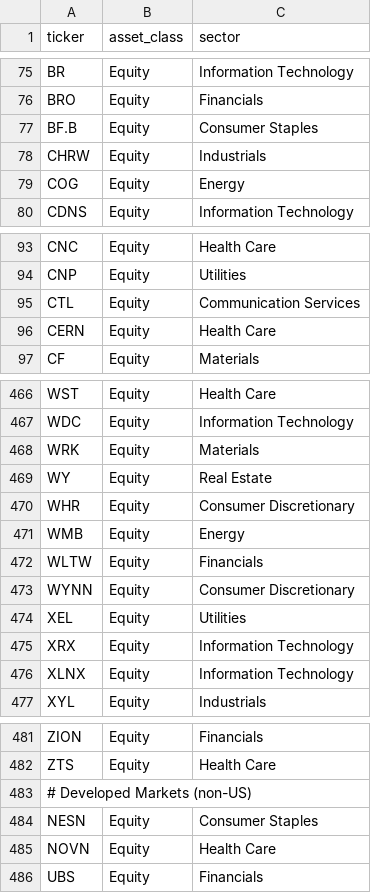
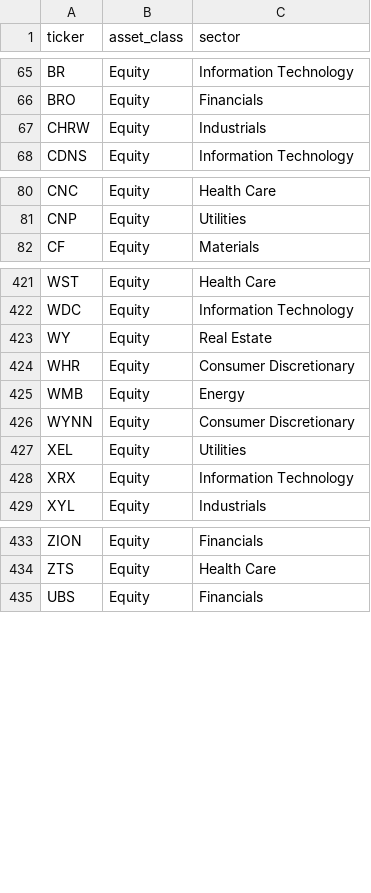
Before and after one commit to bkovalick/quant-research-platform, a CSV file: data/equity_universe.csv, drawn as a sheet; only a part is shown, gaps mark what is left out; the diff covers the shown part only.

Commit message:
Allows the user to a supply an equity/fixed income universe at a ticker level.

```diff
--- a/data/equity_universe.csv
+++ b/data/equity_universe.csv
@@ -76,5 +66,3 @@ BR,Equity,Information Technology
 BRO,Equity,Financials
-BF.B,Equity,Consumer Staples
 CHRW,Equity,Industrials
-COG,Equity,Energy
 CDNS,Equity,Information Technology
@@ -94,4 +81,2 @@ CNC,Equity,Health Care
 CNP,Equity,Utilities
-CTL,Equity,Communication Services
-CERN,Equity,Health Care
 CF,Equity,Materials
@@ -467,3 +422,2 @@ WST,Equity,Health Care
 WDC,Equity,Information Technology
-WRK,Equity,Materials
 WY,Equity,Real Estate
@@ -471,3 +425,2 @@ WHR,Equity,Consumer Discretionary
 WMB,Equity,Energy
-WLTW,Equity,Financials
 WYNN,Equity,Consumer Discretionary
@@ -475,3 +428,2 @@ XEL,Equity,Utilities
 XRX,Equity,Information Technology
-XLNX,Equity,Information Technology
 XYL,Equity,Industrials
@@ -482,5 +434,2 @@ ZION,Equity,Financials
 ZTS,Equity,Health Care
-# Developed Markets (non-US)
-NESN,Equity,Consumer Staples
-NOVN,Equity,Health Care
 UBS,Equity,Financials
```
Also changed, not shown: 45 removed rows elsewhere in this file, data/fixed_income_universe.csv, 12 other files.
